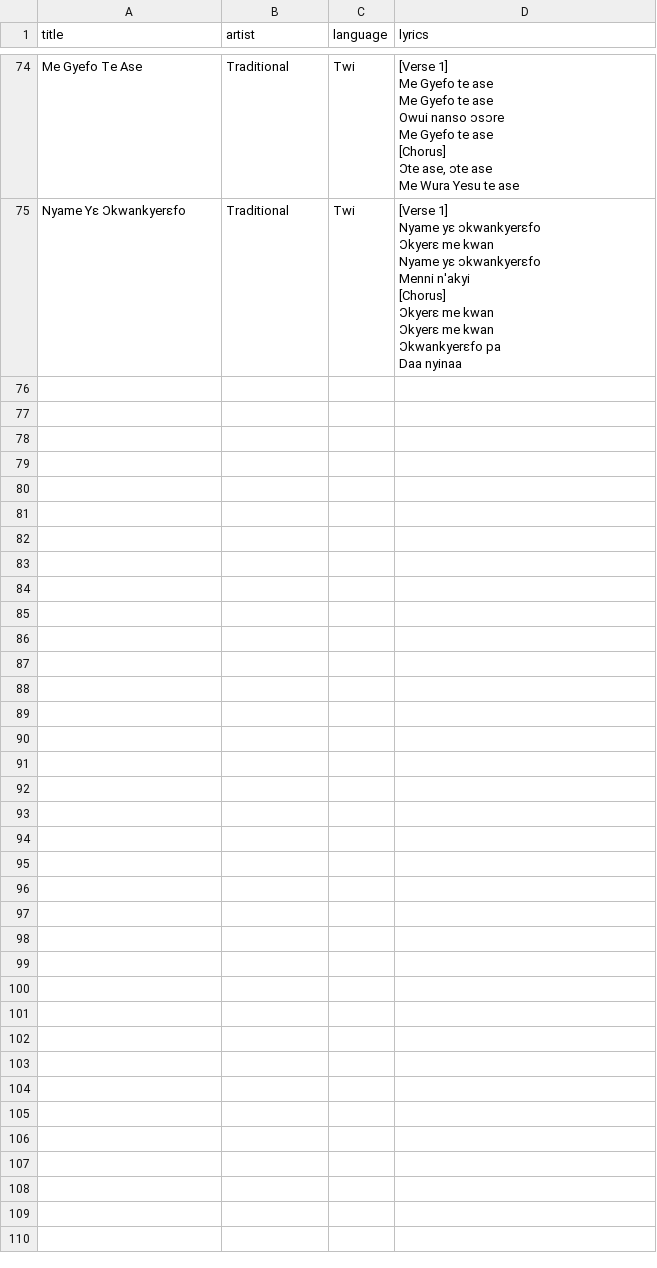
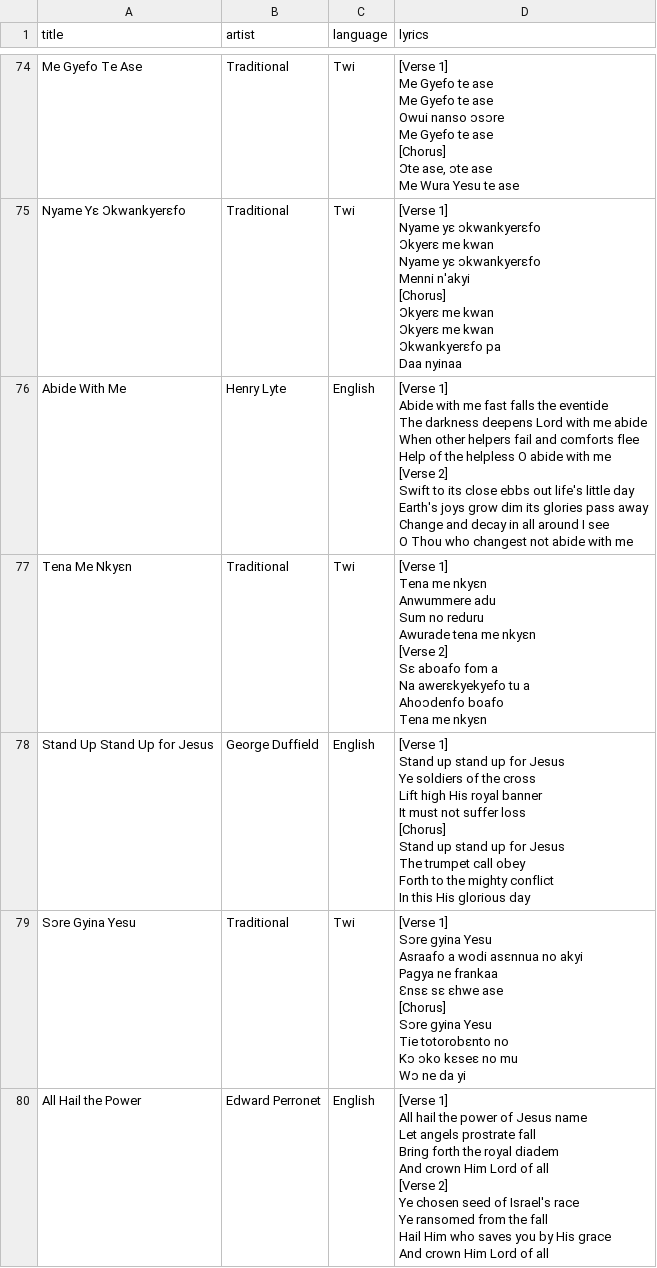
Before and after one commit to terryekoe/1co18, a CSV file: data/songs.csv, drawn as a sheet; only a part is shown, gaps mark what is left out; the diff covers the shown part only.

Commit message:
feat: add new English and Twi hymns to songs.csv and include an app icon

```diff
--- a/data/songs.csv
+++ b/data/songs.csv
@@ -646 +646,56 @@ Menni n'akyi
 Daa nyinaa"
+"Abide With Me","Henry Lyte","English","[Verse 1]
+Abide with me fast falls the eventide
+The darkness deepens Lord with me abide
+When other helpers fail and comforts flee
+Help of the helpless O abide with me
+
+[Verse 2]
+Swift to its close ebbs out life's little day
+Earth's joys grow dim its glories pass away
+Change and decay in all around I see
+O Thou who changest not abide with me"
+"Tena Me Nkyɛn","Traditional","Twi","[Verse 1]
+Tena me nkyɛn
+Anwummere adu
+Sum no reduru
+Awurade tena me nkyɛn
+
+[Verse 2]
+Sɛ aboafo fom a
+Na awerɛkyekyefo tu a
+Ahoɔdenfo boafo
+Tena me nkyɛn"
+"Stand Up Stand Up for Jesus","George Duffield","English","[Verse 1]
+Stand up stand up for Jesus
+Ye soldiers of the cross
+Lift high His royal banner
+It must not suffer loss
+
+[Chorus]
+Stand up stand up for Jesus
+The trumpet call obey
+Forth to the mighty conflict
+In this His glorious day"
+"Sɔre Gyina Yesu","Traditional","Twi","[Verse 1]
+Sɔre gyina Yesu
+Asraafo a wodi asɛnnua no akyi
+Pagya ne frankaa
+Ɛnsɛ sɛ ɛhwe ase
+
+[Chorus]
+Sɔre gyina Yesu
+Tie totorobɛnto no
+Kɔ ɔko kɛseɛ no mu
+Wɔ ne da yi"
+"All Hail the Power","Edward Perronet","English","[Verse 1]
+All hail the power of Jesus name
+Let angels prostrate fall
+Bring forth the royal diadem
+And crown Him Lord of all
+
+[Verse 2]
+Ye chosen seed of Israel's race
+Ye ransomed from the fall
+Hail Him who saves you by His grace
+And crown Him Lord of all"
```
Also changed, not shown: 15 added rows elsewhere in this file, 1 other file.
